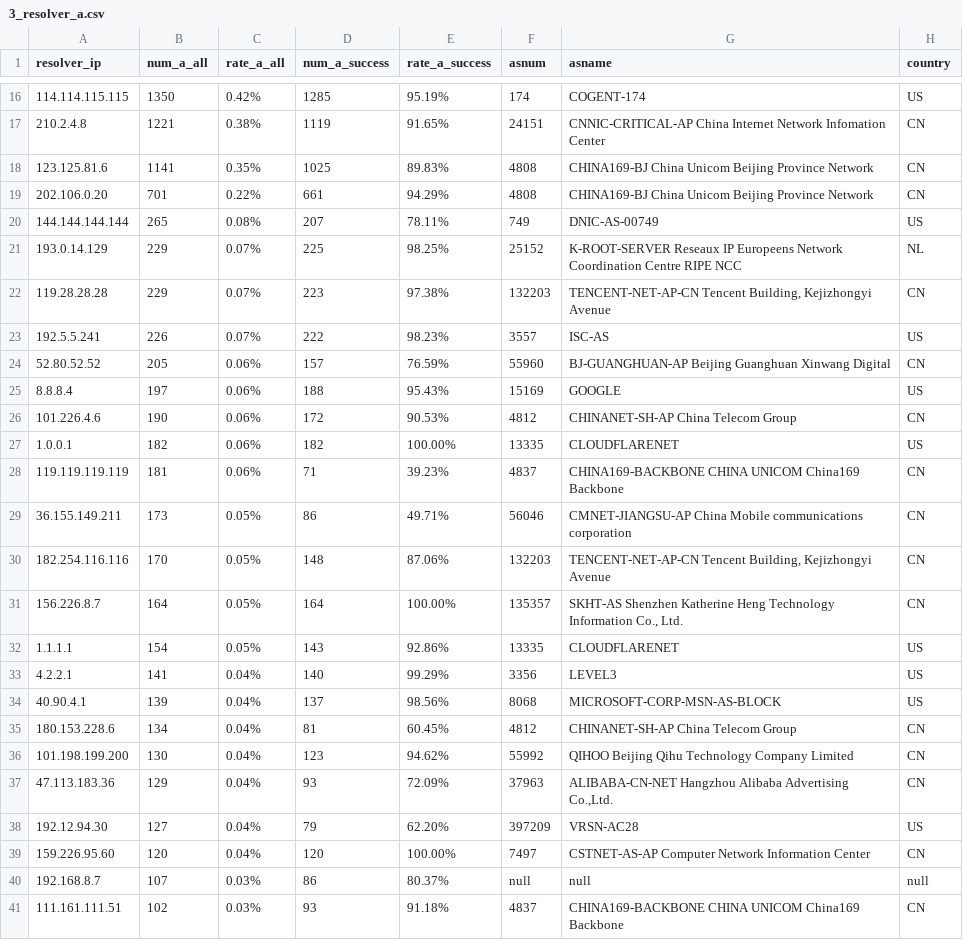
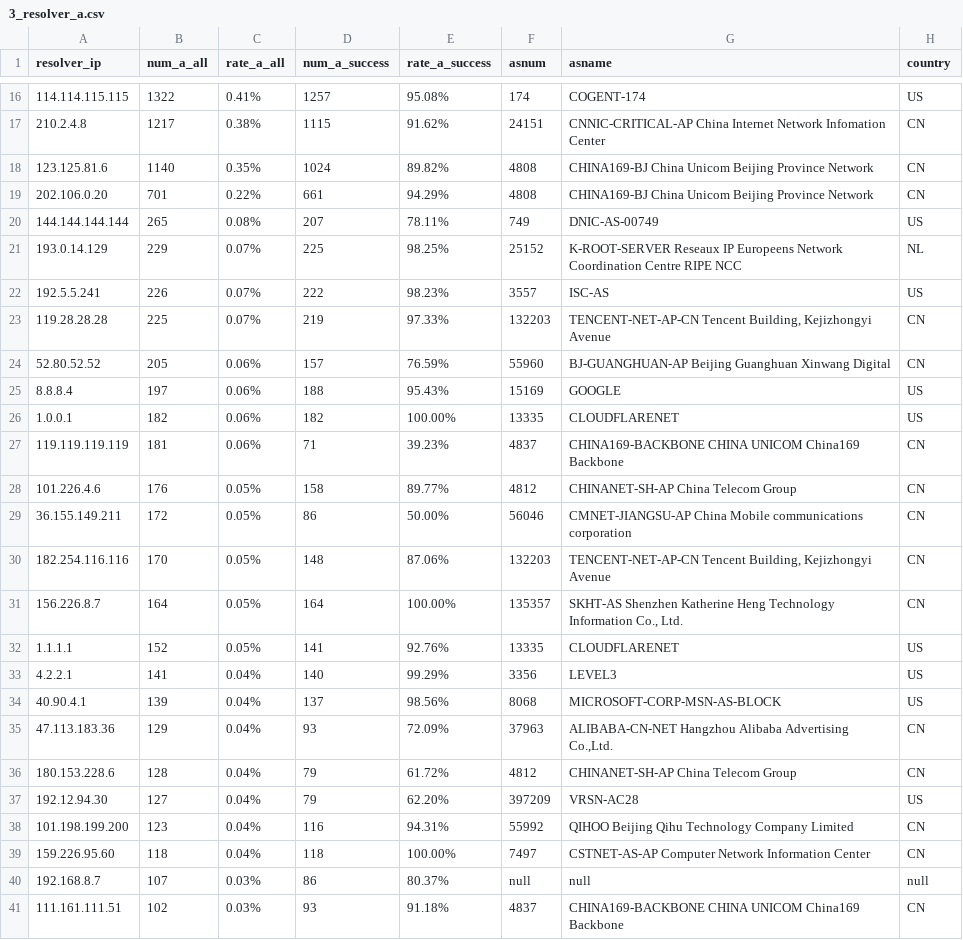
Before and after one commit to zengxiaomenger/230718DNSFail, a CSV file: result_data/3_resolver_a.csv, drawn as a sheet; only a part is shown, gaps mark what is left out; the diff covers the shown part only.

```diff
--- a/result_data/3_resolver_a.csv
+++ b/result_data/3_resolver_a.csv
@@ -16,4 +16,4 @@ resolver_ip,num_a_all,rate_a_all,num_a_success,rate_a_success,asnum,asname,count
-114.114.115.115,1350,0.42%,1285,95.19%,174,COGENT-174,US
-210.2.4.8,1221,0.38%,1119,91.65%,24151,CNNIC-CRITICAL-AP China Internet Network Infomation Center,CN
-123.125.81.6,1141,0.35%,1025,89.83%,4808,CHINA169-BJ China Unicom Beijing Province Network,CN
+114.114.115.115,1322,0.41%,1257,95.08%,174,COGENT-174,US
+210.2.4.8,1217,0.38%,1115,91.62%,24151,CNNIC-CRITICAL-AP China Internet Network Infomation Center,CN
+123.125.81.6,1140,0.35%,1024,89.82%,4808,CHINA169-BJ China Unicom Beijing Province Network,CN
 202.106.0.20,701,0.22%,661,94.29%,4808,CHINA169-BJ China Unicom Beijing Province Network,CN
@@ -21,20 +21,20 @@ resolver_ip,num_a_all,rate_a_all,num_a_success,rate_a_success,asnum,asname,count
 193.0.14.129,229,0.07%,225,98.25%,25152,K-ROOT-SERVER Reseaux IP Europeens Network Coordination Centre RIPE NCC,NL
-119.28.28.28,229,0.07%,223,97.38%,132203,"TENCENT-NET-AP-CN Tencent Building, Kejizhongyi Avenue",CN
 192.5.5.241,226,0.07%,222,98.23%,3557,ISC-AS,US
+119.28.28.28,225,0.07%,219,97.33%,132203,"TENCENT-NET-AP-CN Tencent Building, Kejizhongyi Avenue",CN
 52.80.52.52,205,0.06%,157,76.59%,55960,BJ-GUANGHUAN-AP Beijing Guanghuan Xinwang Digital,CN
 8.8.8.4,197,0.06%,188,95.43%,15169,GOOGLE,US
-101.226.4.6,190,0.06%,172,90.53%,4812,CHINANET-SH-AP China Telecom Group,CN
 1.0.0.1,182,0.06%,182,100.00%,13335,CLOUDFLARENET,US
 119.119.119.119,181,0.06%,71,39.23%,4837,CHINA169-BACKBONE CHINA UNICOM China169 Backbone,CN
-36.155.149.211,173,0.05%,86,49.71%,56046,CMNET-JIANGSU-AP China Mobile communications corporation,CN
+101.226.4.6,176,0.05%,158,89.77%,4812,CHINANET-SH-AP China Telecom Group,CN
+36.155.149.211,172,0.05%,86,50.00%,56046,CMNET-JIANGSU-AP China Mobile communications corporation,CN
 182.254.116.116,170,0.05%,148,87.06%,132203,"TENCENT-NET-AP-CN Tencent Building, Kejizhongyi Avenue",CN
 156.226.8.7,164,0.05%,164,100.00%,135357,"SKHT-AS Shenzhen Katherine Heng Technology Information Co., Ltd.",CN
-1.1.1.1,154,0.05%,143,92.86%,13335,CLOUDFLARENET,US
+1.1.1.1,152,0.05%,141,92.76%,13335,CLOUDFLARENET,US
 4.2.2.1,141,0.04%,140,99.29%,3356,LEVEL3,US
 40.90.4.1,139,0.04%,137,98.56%,8068,MICROSOFT-CORP-MSN-AS-BLOCK,US
-180.153.228.6,134,0.04%,81,60.45%,4812,CHINANET-SH-AP China Telecom Group,CN
-101.198.199.200,130,0.04%,123,94.62%,55992,QIHOO Beijing Qihu Technology Company Limited,CN
 47.113.183.36,129,0.04%,93,72.09%,37963,"ALIBABA-CN-NET Hangzhou Alibaba Advertising Co.,Ltd.",CN
+180.153.228.6,128,0.04%,79,61.72%,4812,CHINANET-SH-AP China Telecom Group,CN
 192.12.94.30,127,0.04%,79,62.20%,397209,VRSN-AC28,US
-159.226.95.60,120,0.04%,120,100.00%,7497,CSTNET-AS-AP Computer Network Information Center,CN
+101.198.199.200,123,0.04%,116,94.31%,55992,QIHOO Beijing Qihu Technology Company Limited,CN
+159.226.95.60,118,0.04%,118,100.00%,7497,CSTNET-AS-AP Computer Network Information Center,CN
 192.168.8.7,107,0.03%,86,80.37%,null,null,null
```
Also changed, not shown: 4 added rows, 4 removed rows and 35 edited cells elsewhere in this file, result_data/1_type.csv, result_data/2_domain_a.csv, 8 other files.
